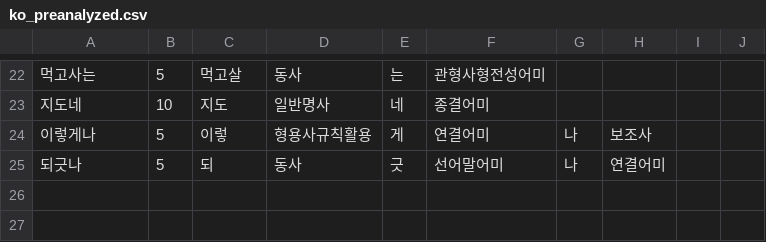
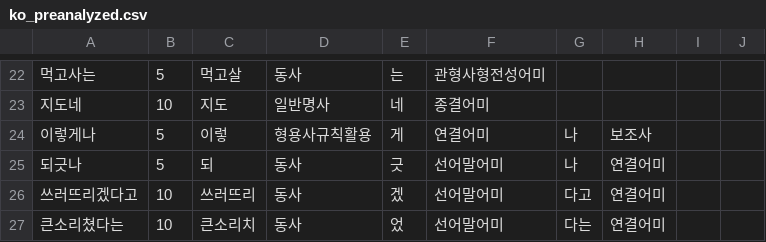
Before and after one commit to Ink-14/KKORI, a CSV file: backend/src/tokenizations/ko_preanalyzed.csv, drawn as a sheet; only a part is shown, gaps mark what is left out; the diff names each change by its address in the sheet, - before the commit and + after, or states it on an @@ line.

```diff
--- a/backend/src/tokenizations/ko_preanalyzed.csv
+++ b/backend/src/tokenizations/ko_preanalyzed.csv
+row 26: 쓰러뜨리겠다고 | 10 | 쓰러뜨리 | 동사 | 겠 | 선어말어미 | 다고 | 연결어미
+row 27: 큰소리쳤다는 | 10 | 큰소리치 | 동사 | 었 | 선어말어미 | 다는 | 연결어미
```
Also changed, not shown: backend/src/tokenizations/ko_dictionary.csv, 5 other files.
